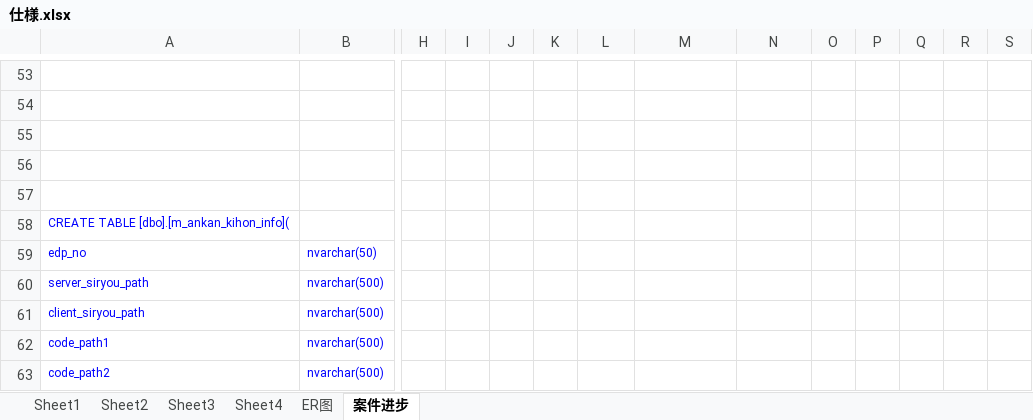
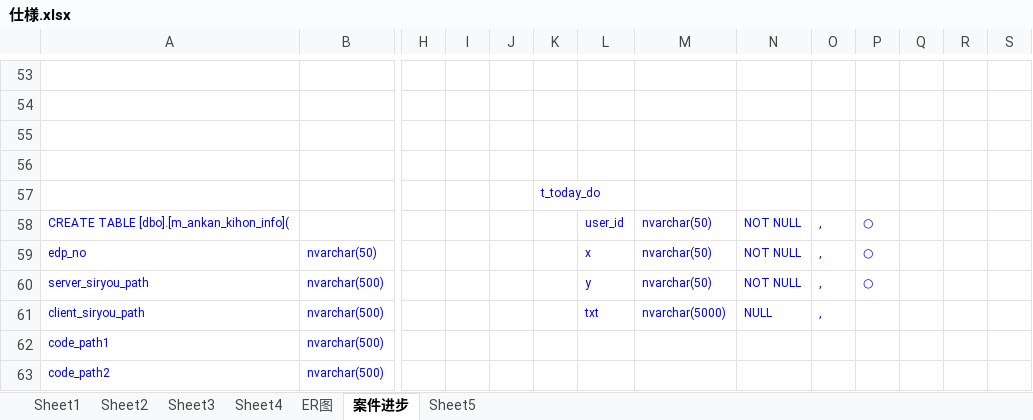
Before and after one commit to lengqing2010/slnAC, an Excel workbook: AutoDo/仕様.xlsx, sheet 案件进步, drawn as a sheet; only a part is shown, gaps mark what is left out; values as stored, in another font and other column widths than the file's, no borders; removed rows and columns are numbered as before the commit, all else as after; rows hold the shown columns only; the diff names each change by its address in the sheet, - before the commit and + after, or states it on an @@ line.

```diff
--- a/AutoDo/仕様.xlsx (sheet 案件进步)
+++ b/AutoDo/仕様.xlsx (sheet 案件进步)
+sheet tab: Sheet5
-K57: (empty)
+K57: t_today_do
-row 58: CREATE TABLE [dbo].[m_ankan_kihon_info](
+row 58: CREATE TABLE [dbo].[m_ankan_kihon_info]( |  |  |  |  |  | user_id | nvarchar(50) | NOT NULL | , | ○
-L59: (empty)
+L59: x
-M59:M60: (empty)
+M59:M60: nvarchar(50)
-N59:N60: (empty)
+N59:N60: NOT NULL
-O59:O61: (empty)
+O59:O61: ,
-P59:P60: (empty)
+P59:P60: ○
-L60: (empty)
+L60: y
-L61: (empty)
+L61: txt
-M61: (empty)
+M61: nvarchar(5000)
-N61: (empty)
+N61: NULL
```
Also changed, not shown: 9 other files.
